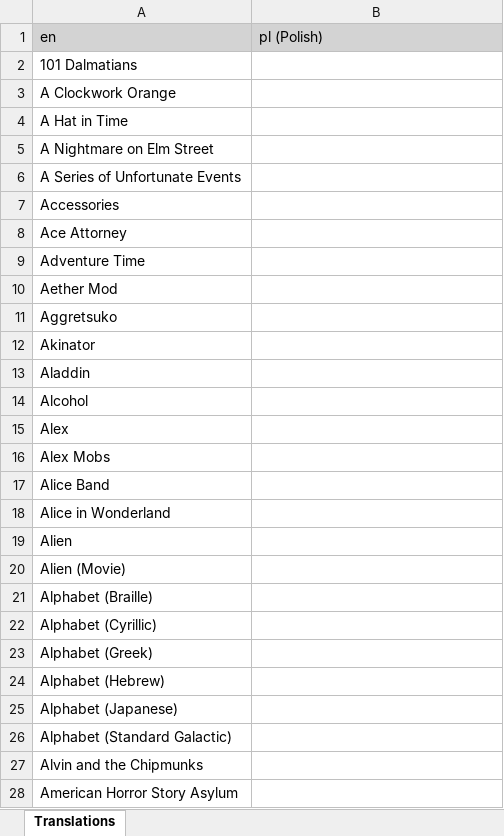
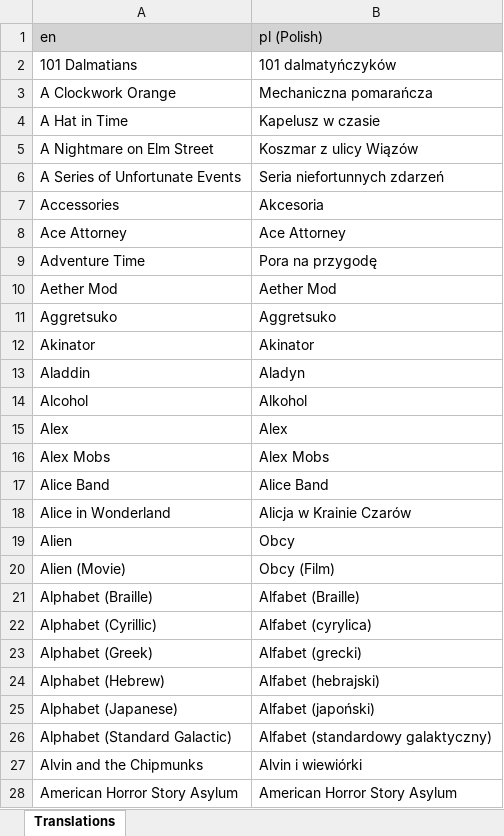
Before and after one commit to LordRazen/mchv2-translations-plugin, an Excel workbook: lang/pl/headTags.xlsx, sheet Translations, drawn as a sheet; only a part is shown; values as stored, in another font and other column widths than the file's, no borders; the diff covers the shown part only; the diff names each change by its address in the sheet, - before the commit and + after, or states it on an @@ line.

```diff
--- a/lang/pl/headTags.xlsx (sheet Translations)
+++ b/lang/pl/headTags.xlsx (sheet Translations)
-B2 (pl (Polish)): (empty)
+B2 (pl (Polish)): 101 dalmatyńczyków
-B3 (pl (Polish)): (empty)
+B3 (pl (Polish)): Mechaniczna pomarańcza
-B4 (pl (Polish)): (empty)
+B4 (pl (Polish)): Kapelusz w czasie
-B5 (pl (Polish)): (empty)
+B5 (pl (Polish)): Koszmar z ulicy Wiązów
-B6 (pl (Polish)): (empty)
+B6 (pl (Polish)): Seria niefortunnych zdarzeń
-B7 (pl (Polish)): (empty)
+B7 (pl (Polish)): Akcesoria
-B8 (pl (Polish)): (empty)
+B8 (pl (Polish)): Ace Attorney
-B9 (pl (Polish)): (empty)
+B9 (pl (Polish)): Pora na przygodę
-B10 (pl (Polish)): (empty)
+B10 (pl (Polish)): Aether Mod
-B11 (pl (Polish)): (empty)
+B11 (pl (Polish)): Aggretsuko
-B12 (pl (Polish)): (empty)
+B12 (pl (Polish)): Akinator
-B13 (pl (Polish)): (empty)
+B13 (pl (Polish)): Aladyn
-B14 (pl (Polish)): (empty)
+B14 (pl (Polish)): Alkohol
-B15 (pl (Polish)): (empty)
+B15 (pl (Polish)): Alex
-B16 (pl (Polish)): (empty)
+B16 (pl (Polish)): Alex Mobs
-B17 (pl (Polish)): (empty)
+B17 (pl (Polish)): Alice Band
-B18 (pl (Polish)): (empty)
+B18 (pl (Polish)): Alicja w Krainie Czarów
-B19 (pl (Polish)): (empty)
+B19 (pl (Polish)): Obcy
-B20 (pl (Polish)): (empty)
+B20 (pl (Polish)): Obcy (Film)
-B21 (pl (Polish)): (empty)
+B21 (pl (Polish)): Alfabet (Braille)
-B22 (pl (Polish)): (empty)
+B22 (pl (Polish)): Alfabet (cyrylica)
-B23 (pl (Polish)): (empty)
+B23 (pl (Polish)): Alfabet (grecki)
-B24 (pl (Polish)): (empty)
+B24 (pl (Polish)): Alfabet (hebrajski)
-B25 (pl (Polish)): (empty)
+B25 (pl (Polish)): Alfabet (japoński)
-B26 (pl (Polish)): (empty)
+B26 (pl (Polish)): Alfabet (standardowy galaktyczny)
-B27 (pl (Polish)): (empty)
+B27 (pl (Polish)): Alvin i wiewiórki
-B28 (pl (Polish)): (empty)
+B28 (pl (Polish)): American Horror Story Asylum
```
Also changed, not shown: 806 edited cells elsewhere in this sheet, lang/no/headTags.xlsx, 3 other files.
